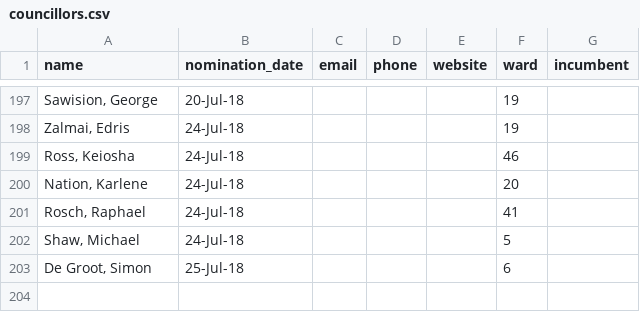
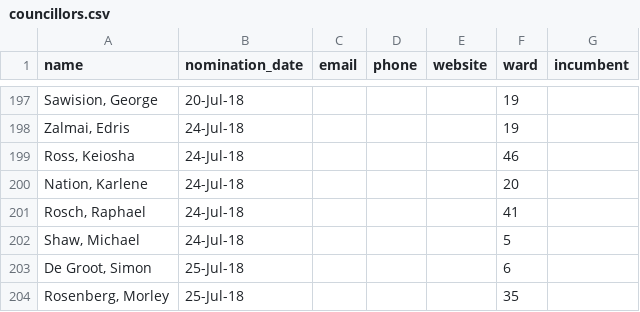
Before and after one commit to tessalt/toronto-wards, a CSV file: data/councillors.csv, drawn as a sheet; only a part is shown, gaps mark what is left out.

Commit message:
add candidate

```diff
--- a/data/councillors.csv
+++ b/data/councillors.csv
@@ -203 +203,2 @@ name,nomination_date,email,phone,website,ward,incumbent
 "De Groot, Simon",25-Jul-18,,,,6,
+"Rosenberg, Morley",25-Jul-18,,,,35,
```
